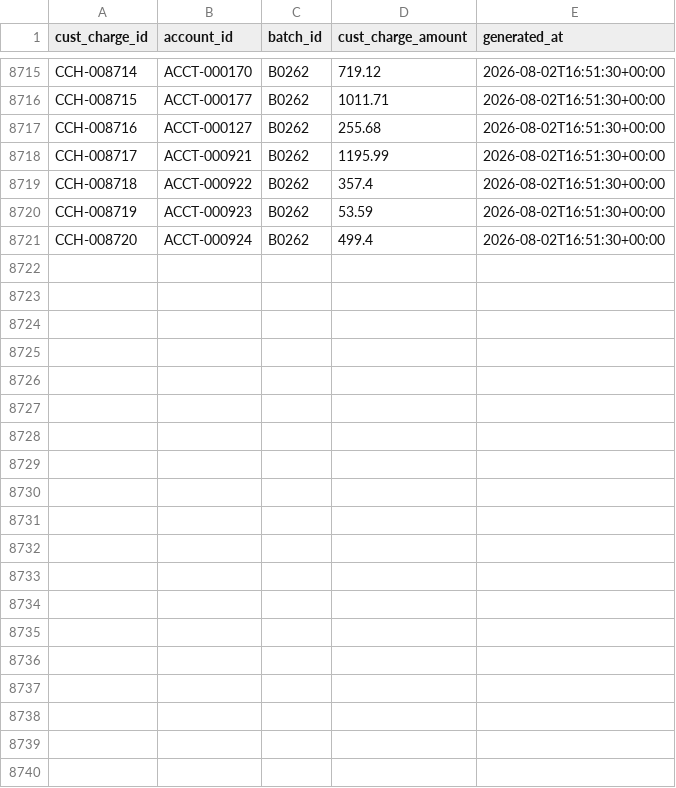
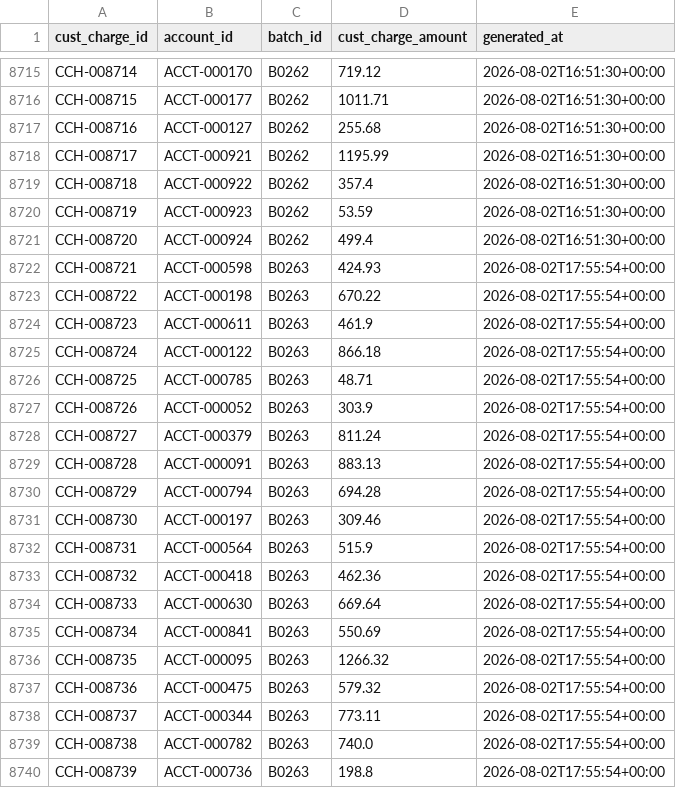
Before and after one commit to jelendu/remit-reconciliation-engine, a CSV file: data_gen/output/cust_charges.csv, drawn as a sheet; only a part is shown, gaps mark what is left out; the diff covers the shown part only.

```diff
--- a/data_gen/output/cust_charges.csv
+++ b/data_gen/output/cust_charges.csv
@@ -8721 +8721,20 @@ CCH-008719,ACCT-000923,B0262,53.59,2026-08-02T16:51:30+00:00
 CCH-008720,ACCT-000924,B0262,499.4,2026-08-02T16:51:30+00:00
+CCH-008721,ACCT-000598,B0263,424.93,2026-08-02T17:55:54+00:00
+CCH-008722,ACCT-000198,B0263,670.22,2026-08-02T17:55:54+00:00
+CCH-008723,ACCT-000611,B0263,461.9,2026-08-02T17:55:54+00:00
+CCH-008724,ACCT-000122,B0263,866.18,2026-08-02T17:55:54+00:00
+CCH-008725,ACCT-000785,B0263,48.71,2026-08-02T17:55:54+00:00
+CCH-008726,ACCT-000052,B0263,303.9,2026-08-02T17:55:54+00:00
+CCH-008727,ACCT-000379,B0263,811.24,2026-08-02T17:55:54+00:00
+CCH-008728,ACCT-000091,B0263,883.13,2026-08-02T17:55:54+00:00
+CCH-008729,ACCT-000794,B0263,694.28,2026-08-02T17:55:54+00:00
+CCH-008730,ACCT-000197,B0263,309.46,2026-08-02T17:55:54+00:00
+CCH-008731,ACCT-000564,B0263,515.9,2026-08-02T17:55:54+00:00
+CCH-008732,ACCT-000418,B0263,462.36,2026-08-02T17:55:54+00:00
+CCH-008733,ACCT-000630,B0263,669.64,2026-08-02T17:55:54+00:00
+CCH-008734,ACCT-000841,B0263,550.69,2026-08-02T17:55:54+00:00
+CCH-008735,ACCT-000095,B0263,1266.32,2026-08-02T17:55:54+00:00
+CCH-008736,ACCT-000475,B0263,579.32,2026-08-02T17:55:54+00:00
+CCH-008737,ACCT-000344,B0263,773.11,2026-08-02T17:55:54+00:00
+CCH-008738,ACCT-000782,B0263,740.0,2026-08-02T17:55:54+00:00
+CCH-008739,ACCT-000736,B0263,198.8,2026-08-02T17:55:54+00:00
```
Also changed, not shown: 11 added rows elsewhere in this file, data_gen/output/_scenarios.csv, data_gen/output/adjustment_amts.csv, 17 other files.
